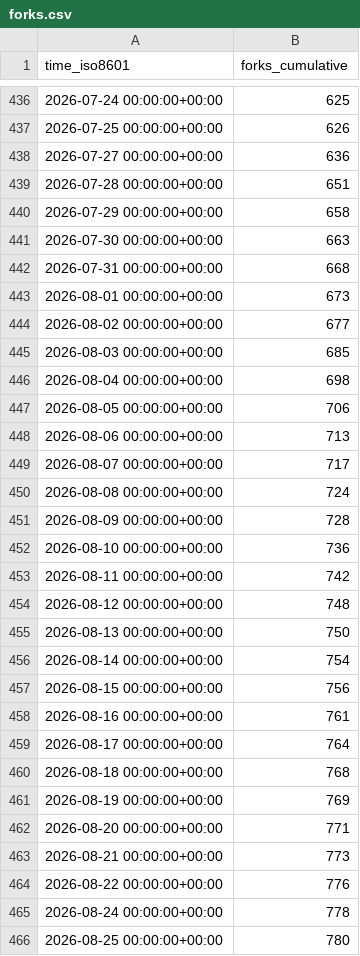
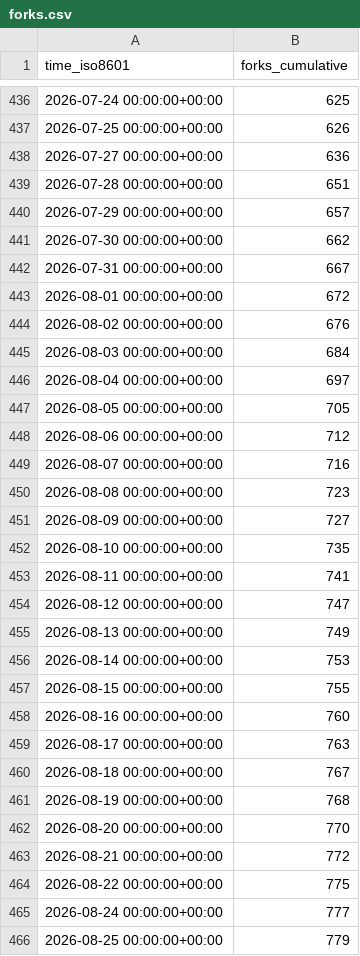
Before and after one commit to dynamia-ai/hami-analysis, a CSV file: Project-HAMi/HAMi/ghrs-data/forks.csv, drawn as a sheet; only a part is shown, gaps mark what is left out; the diff covers the shown part only.

```diff
--- a/Project-HAMi/HAMi/ghrs-data/forks.csv
+++ b/Project-HAMi/HAMi/ghrs-data/forks.csv
@@ -439,28 +439,28 @@ time_iso8601,forks_cumulative
 2026-07-28 00:00:00+00:00,651
-2026-07-29 00:00:00+00:00,658
-2026-07-30 00:00:00+00:00,663
-2026-07-31 00:00:00+00:00,668
-2026-08-01 00:00:00+00:00,673
-2026-08-02 00:00:00+00:00,677
-2026-08-03 00:00:00+00:00,685
-2026-08-04 00:00:00+00:00,698
-2026-08-05 00:00:00+00:00,706
-2026-08-06 00:00:00+00:00,713
-2026-08-07 00:00:00+00:00,717
-2026-08-08 00:00:00+00:00,724
-2026-08-09 00:00:00+00:00,728
-2026-08-10 00:00:00+00:00,736
-2026-08-11 00:00:00+00:00,742
-2026-08-12 00:00:00+00:00,748
-2026-08-13 00:00:00+00:00,750
-2026-08-14 00:00:00+00:00,754
-2026-08-15 00:00:00+00:00,756
-2026-08-16 00:00:00+00:00,761
-2026-08-17 00:00:00+00:00,764
-2026-08-18 00:00:00+00:00,768
-2026-08-19 00:00:00+00:00,769
-2026-08-20 00:00:00+00:00,771
-2026-08-21 00:00:00+00:00,773
-2026-08-22 00:00:00+00:00,776
-2026-08-24 00:00:00+00:00,778
-2026-08-25 00:00:00+00:00,780
+2026-07-29 00:00:00+00:00,657
+2026-07-30 00:00:00+00:00,662
+2026-07-31 00:00:00+00:00,667
+2026-08-01 00:00:00+00:00,672
+2026-08-02 00:00:00+00:00,676
+2026-08-03 00:00:00+00:00,684
+2026-08-04 00:00:00+00:00,697
+2026-08-05 00:00:00+00:00,705
+2026-08-06 00:00:00+00:00,712
+2026-08-07 00:00:00+00:00,716
+2026-08-08 00:00:00+00:00,723
+2026-08-09 00:00:00+00:00,727
+2026-08-10 00:00:00+00:00,735
+2026-08-11 00:00:00+00:00,741
+2026-08-12 00:00:00+00:00,747
+2026-08-13 00:00:00+00:00,749
+2026-08-14 00:00:00+00:00,753
+2026-08-15 00:00:00+00:00,755
+2026-08-16 00:00:00+00:00,760
+2026-08-17 00:00:00+00:00,763
+2026-08-18 00:00:00+00:00,767
+2026-08-19 00:00:00+00:00,768
+2026-08-20 00:00:00+00:00,770
+2026-08-21 00:00:00+00:00,772
+2026-08-22 00:00:00+00:00,775
+2026-08-24 00:00:00+00:00,777
+2026-08-25 00:00:00+00:00,779
```
Also changed, not shown: 67 edited cells elsewhere in this file, Project-HAMi/HAMi/ghrs-data/stargazers.csv.
